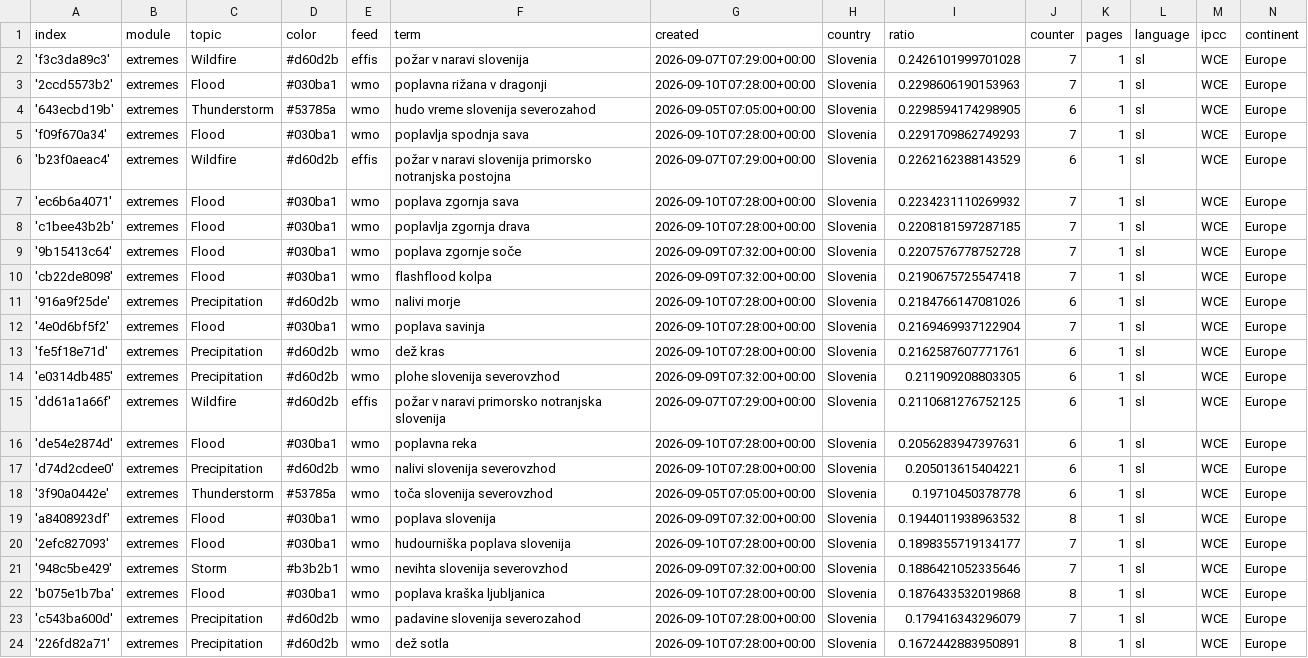
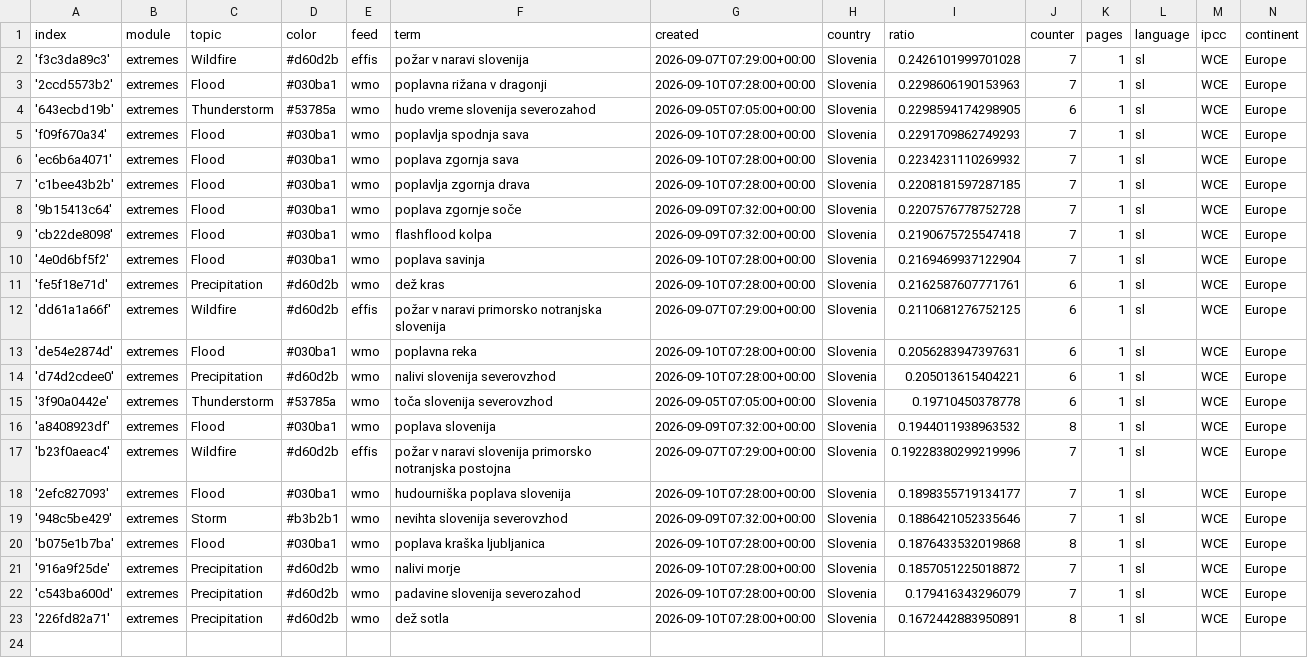
Before and after one commit to alime78-news/slowenienExtremes, a CSV file: terms.csv, drawn as a sheet; removed rows and columns are numbered as before the commit, all else as after; the diff names each change by its address in the sheet, - before the commit and + after, or states it on an @@ line.

Commit message:
Commit from GitHub Actions (harvest:0.0)

```diff
--- a/terms.csv
+++ b/terms.csv
-row 6: 'b23f0aeac4' | extremes | Wildfire | #d60d2b | effis | požar v naravi slovenija primorsko notranjska postojna | 2026-09-07T07:29:00+00:00 | Slovenia | 0.2262162388143529 | 6 | 1 | sl | WCE | Europe
-row 11: '916a9f25de' | extremes | Precipitation | #d60d2b | wmo | nalivi morje | 2026-09-10T07:28:00+00:00 | Slovenia | 0.2184766147081026 | 6 | 1 | sl | WCE | Europe
-row 14: 'e0314db485' | extremes | Precipitation | #d60d2b | wmo | plohe slovenija severovzhod | 2026-09-09T07:32:00+00:00 | Slovenia | 0.211909208803305 | 6 | 1 | sl | WCE | Europe
+row 17: 'b23f0aeac4' | extremes | Wildfire | #d60d2b | effis | požar v naravi slovenija primorsko notranjska postojna | 2026-09-07T07:29:00+00:00 | Slovenia | 0.19228380299219996 | 7 | 1 | sl | WCE | Europe
+row 21: '916a9f25de' | extremes | Precipitation | #d60d2b | wmo | nalivi morje | 2026-09-10T07:28:00+00:00 | Slovenia | 0.1857051225018872 | 7 | 1 | sl | WCE | Europe
```
